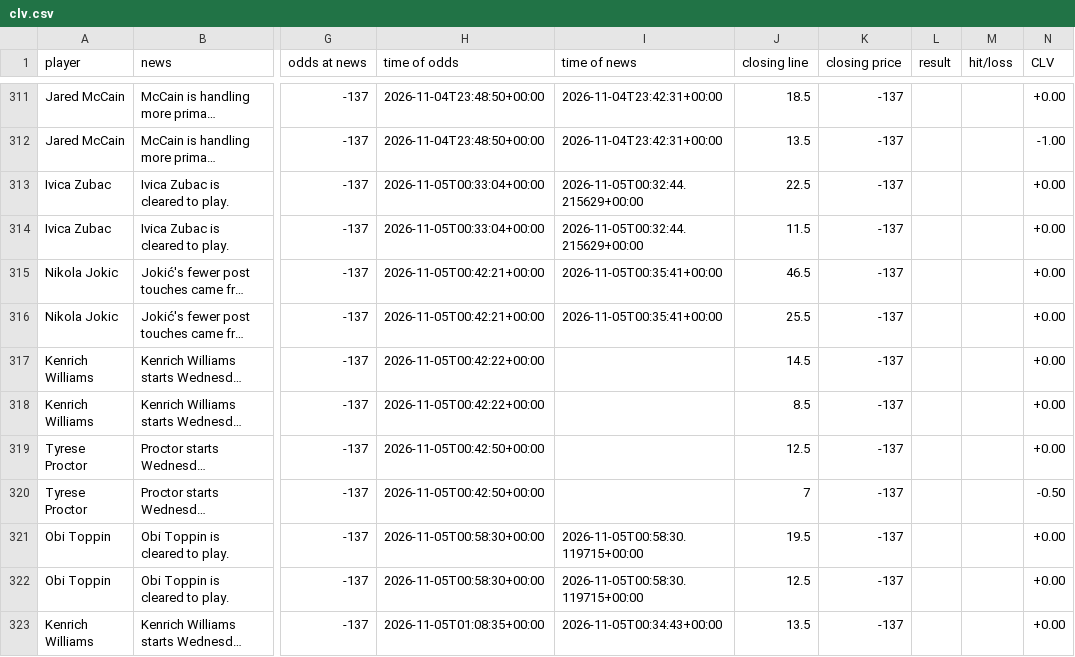
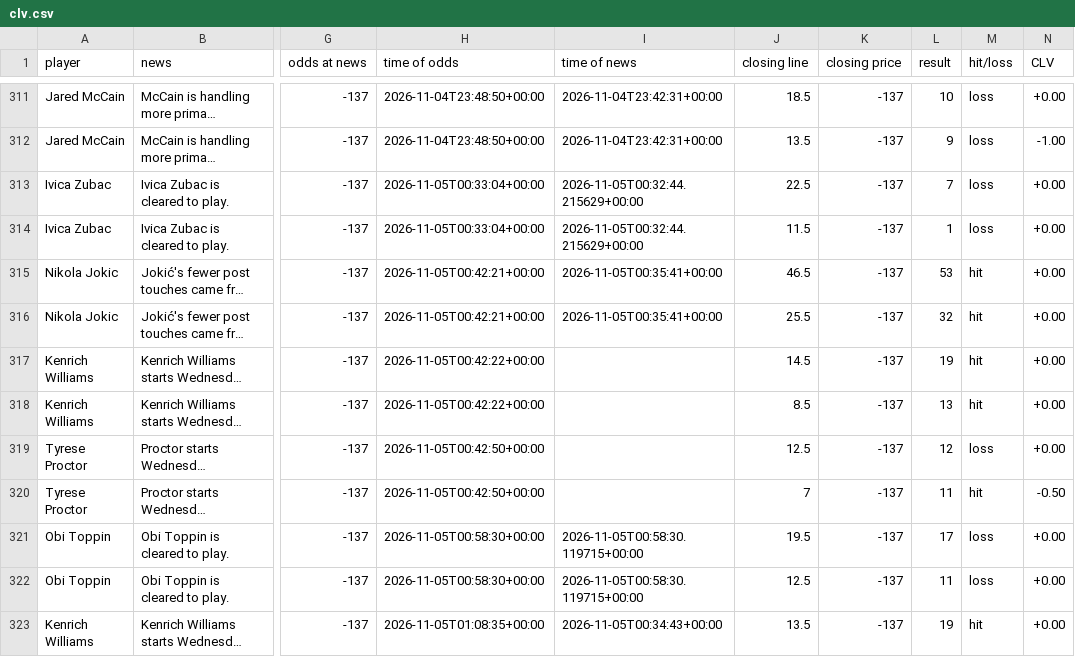
Before and after one commit to jriordan55/nba-news-scanner, a CSV file: data/clv.csv, drawn as a sheet; only a part is shown, gaps mark what is left out; long unchanged cells end in …; the diff covers the shown part only; the diff names each change by its address in the sheet, - before the commit and + after, or states it on an @@ line.

```diff
--- a/data/clv.csv
+++ b/data/clv.csv
-L311 (result): (empty)
+L311 (result): 10
-M311:M314 (hit/loss): (empty)
+M311:M314 (hit/loss): loss
-L312 (result): (empty)
+L312 (result): 9
-L313 (result): (empty)
+L313 (result): 7
-L314 (result): (empty)
+L314 (result): 1
-L315 (result): (empty)
+L315 (result): 53
-M315:M318 (hit/loss): (empty)
+M315:M318 (hit/loss): hit
-L316 (result): (empty)
+L316 (result): 32
-L317 (result): (empty)
+L317 (result): 19
-L318 (result): (empty)
+L318 (result): 13
-L319 (result): (empty)
+L319 (result): 12
-M319 (hit/loss): (empty)
+M319 (hit/loss): loss
-L320 (result): (empty)
+L320 (result): 11
-M320 (hit/loss): (empty)
+M320 (hit/loss): hit
-L321 (result): (empty)
+L321 (result): 17
-M321:M322 (hit/loss): (empty)
+M321:M322 (hit/loss): loss
-L322 (result): (empty)
+L322 (result): 11
-L323 (result): (empty)
+L323 (result): 19
-M323 (hit/loss): (empty)
+M323 (hit/loss): hit
```
Also changed, not shown: 98 edited cells elsewhere in this file, 1 other file.
